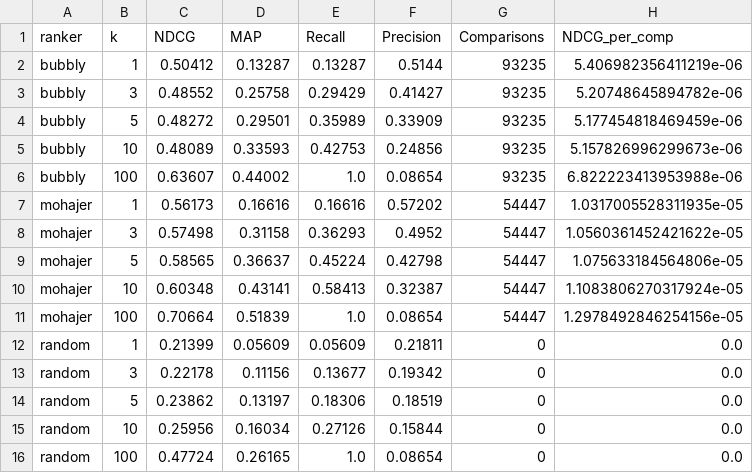
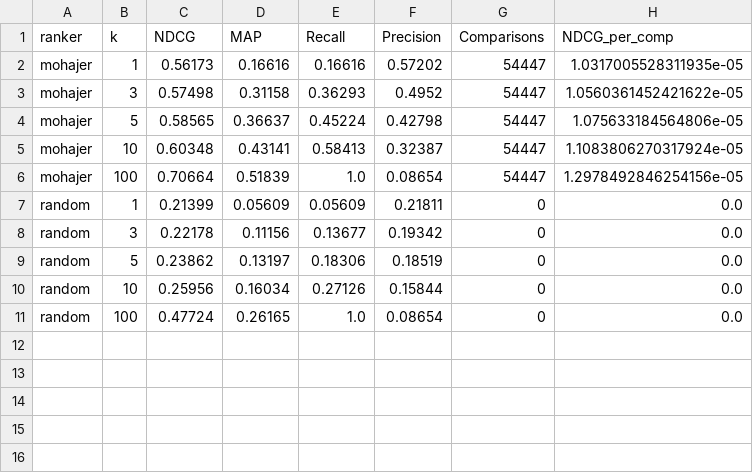
Before and after one commit to jerecoder/IReranker, a CSV file: reports/beir-metrics/nfcorpus/summary.csv, drawn as a sheet.

```diff
--- a/reports/beir-metrics/nfcorpus/summary.csv
+++ b/reports/beir-metrics/nfcorpus/summary.csv
@@ -1,7 +1,2 @@
 ranker,k,NDCG,MAP,Recall,Precision,Comparisons,NDCG_per_comp
-bubbly,1,0.50412,0.13287,0.13287,0.5144,93235,5.406982356411219e-06
-bubbly,3,0.48552,0.25758,0.29429,0.41427,93235,5.20748645894782e-06
-bubbly,5,0.48272,0.29501,0.35989,0.33909,93235,5.177454818469459e-06
-bubbly,10,0.48089,0.33593,0.42753,0.24856,93235,5.157826996299673e-06
-bubbly,100,0.63607,0.44002,1.0,0.08654,93235,6.822223413953988e-06
 mohajer,1,0.56173,0.16616,0.16616,0.57202,54447,1.0317005528311935e-05
```
Also changed, not shown: reports/beir-metrics/scifact/summary.csv, reports/beir-metrics/trec-covid/summary.csv, 18 other files.
